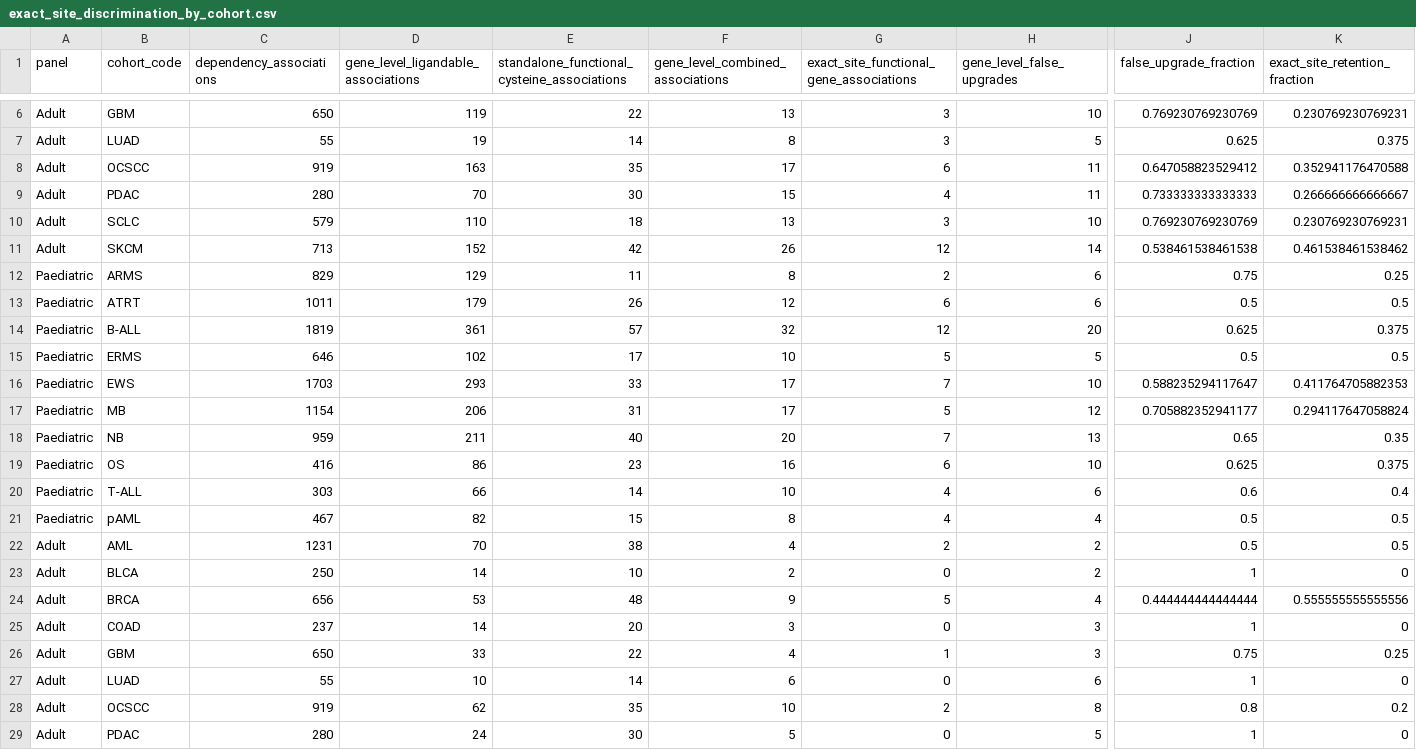
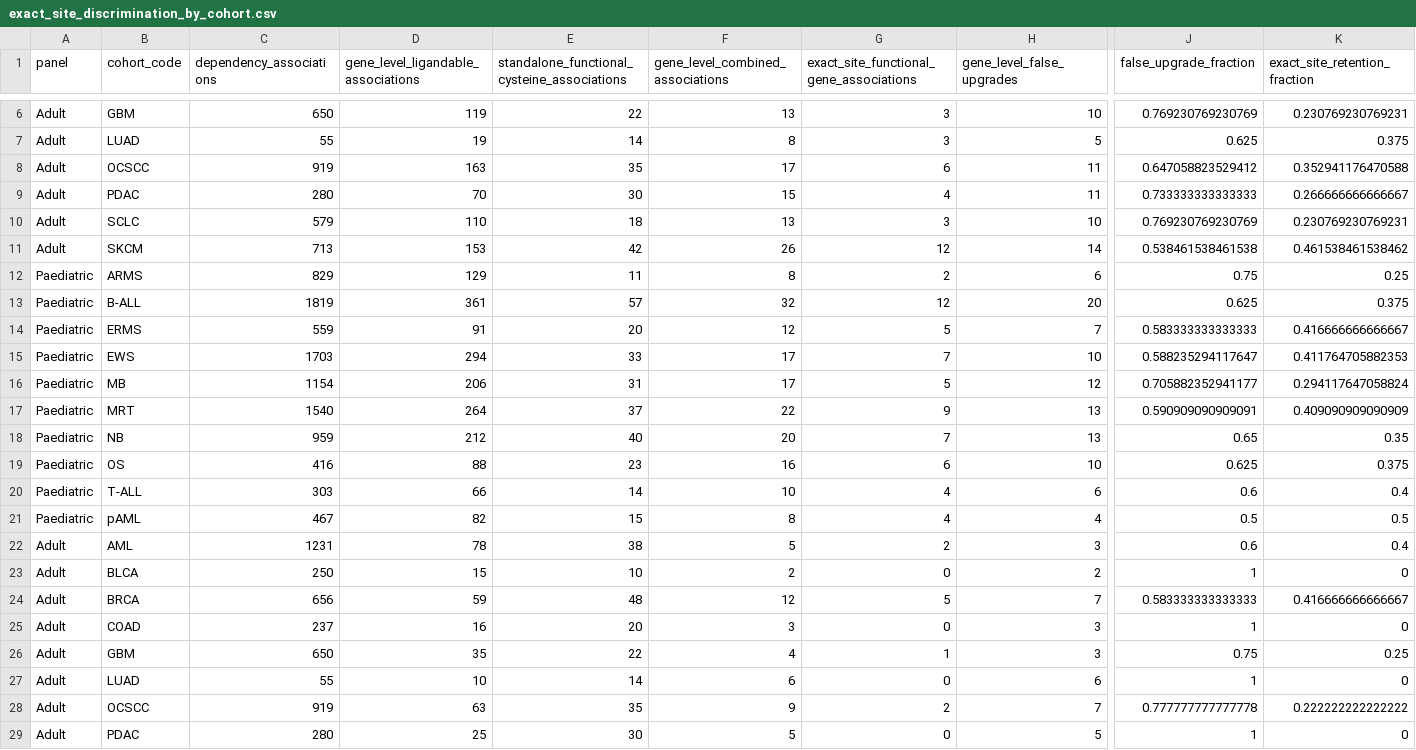
Before and after one commit to Bertoldo-Lab/CanProTarget, a CSV file: analysis/software_benchmark/outputs/exact_site_discrimination_by_cohort.csv, drawn as a sheet; only a part is shown, gaps mark what is left out; removed rows and columns are numbered as before the commit, all else as after; rows hold the shown columns only; the diff covers the shown part only; the diff names each change by its address in the sheet, - before the commit and + after, or states it on an @@ line.

```diff
--- a/analysis/software_benchmark/outputs/exact_site_discrimination_by_cohort.csv
+++ b/analysis/software_benchmark/outputs/exact_site_discrimination_by_cohort.csv
-D11: 152
+D11: 153
-row 13: Paediatric | ATRT | 1011 | 179 | 26 | 12 | 6 | 6 | 0.5 | 0.5
-C14 (dependency_associations): 646
+C14 (dependency_associations): 559
-D14: 102
+D14: 91
-E14: 17
+E14: 20
-F14 (gene_level_combined_associations): 10
+F14 (gene_level_combined_associations): 12
-H14 (gene_level_false_upgrades): 5
+H14 (gene_level_false_upgrades): 7
-J14 (false_upgrade_fraction): 0.5
+J14 (false_upgrade_fraction): 0.583333333333333
-K14 (exact_site_retention_fraction): 0.5
+K14 (exact_site_retention_fraction): 0.416666666666667
-D15: 293
+D15: 294
+row 17: Paediatric | MRT | 1540 | 264 | 37 | 22 | 9 | 13 | 0.590909090909091 | 0.409090909090909
-D18: 211
+D18: 212
-D19: 86
+D19: 88
-D22: 70
+D22: 78
-F22 (gene_level_combined_associations): 4
+F22 (gene_level_combined_associations): 5
-H22 (gene_level_false_upgrades): 2
+H22 (gene_level_false_upgrades): 3
-J22 (false_upgrade_fraction): 0.5
+J22 (false_upgrade_fraction): 0.6
-K22 (exact_site_retention_fraction): 0.5
+K22 (exact_site_retention_fraction): 0.4
-D23: 14
+D23: 15
-D24: 53
+D24: 59
-F24 (gene_level_combined_associations): 9
+F24 (gene_level_combined_associations): 12
-H24 (gene_level_false_upgrades): 4
+H24 (gene_level_false_upgrades): 7
-J24 (false_upgrade_fraction): 0.444444444444444
+J24 (false_upgrade_fraction): 0.583333333333333
-K24 (exact_site_retention_fraction): 0.555555555555556
+K24 (exact_site_retention_fraction): 0.416666666666667
-D25: 14
+D25: 16
-D26: 33
+D26: 35
-D28: 62
+D28: 63
-F28 (gene_level_combined_associations): 10
+F28 (gene_level_combined_associations): 9
-H28 (gene_level_false_upgrades): 8
+H28 (gene_level_false_upgrades): 7
-J28 (false_upgrade_fraction): 0.8
+J28 (false_upgrade_fraction): 0.777777777777778
-K28 (exact_site_retention_fraction): 0.2
+K28 (exact_site_retention_fraction): 0.222222222222222
-D29: 24
+D29: 25
```
Also changed, not shown: 1 added row, 1 removed row and 38 edited cells elsewhere in this file, analysis/software_benchmark/outputs/benchmark_provenance.csv, analysis/software_benchmark/outputs/covpdb_positive_set_enrichment_by_cohort.csv, 11 other files.
